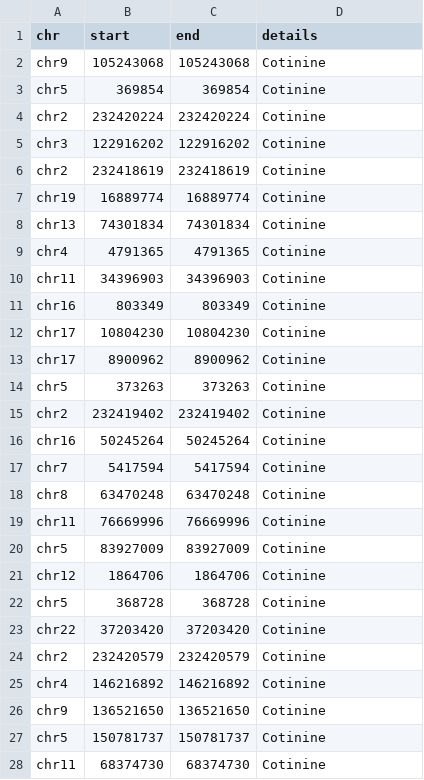
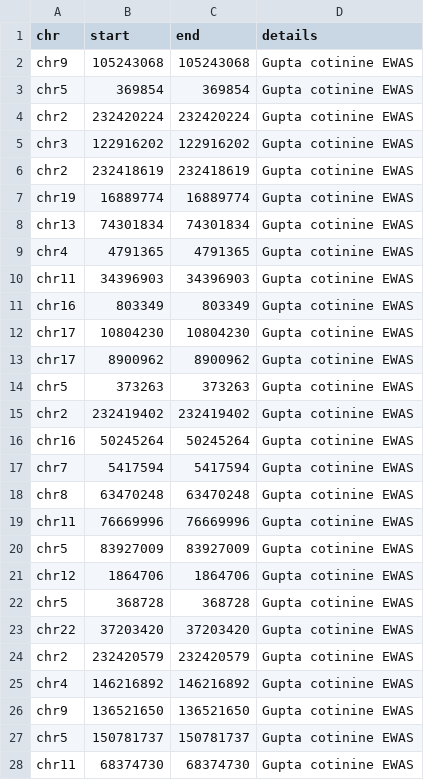
Before and after one commit to MRCIEU/dnam-lung-cancer-screening-panel, a CSV file: cotinine/regions.csv, drawn as a sheet; only a part is shown; the diff covers the shown part only.

Commit message:
Update regions.csv
update phenotype names

```diff
--- a/cotinine/regions.csv
+++ b/cotinine/regions.csv
@@ -1,28 +1,28 @@
 "chr","start","end","details"
-"chr9","105243068","105243068","Cotinine"
-"chr5","369854","369854","Cotinine"
-"chr2","232420224","232420224","Cotinine"
-"chr3","122916202","122916202","Cotinine"
-"chr2","232418619","232418619","Cotinine"
-"chr19","16889774","16889774","Cotinine"
-"chr13","74301834","74301834","Cotinine"
-"chr4","4791365","4791365","Cotinine"
-"chr11","34396903","34396903","Cotinine"
-"chr16","803349","803349","Cotinine"
-"chr17","10804230","10804230","Cotinine"
-"chr17","8900962","8900962","Cotinine"
-"chr5","373263","373263","Cotinine"
-"chr2","232419402","232419402","Cotinine"
-"chr16","50245264","50245264","Cotinine"
-"chr7","5417594","5417594","Cotinine"
-"chr8","63470248","63470248","Cotinine"
-"chr11","76669996","76669996","Cotinine"
-"chr5","83927009","83927009","Cotinine"
-"chr12","1864706","1864706","Cotinine"
-"chr5","368728","368728","Cotinine"
-"chr22","37203420","37203420","Cotinine"
-"chr2","232420579","232420579","Cotinine"
-"chr4","146216892","146216892","Cotinine"
-"chr9","136521650","136521650","Cotinine"
-"chr5","150781737","150781737","Cotinine"
-"chr11","68374730","68374730","Cotinine"
+"chr9",105243068,105243068,"Gupta cotinine EWAS"
+"chr5",369854,369854,"Gupta cotinine EWAS"
+"chr2",232420224,232420224,"Gupta cotinine EWAS"
+"chr3",122916202,122916202,"Gupta cotinine EWAS"
+"chr2",232418619,232418619,"Gupta cotinine EWAS"
+"chr19",16889774,16889774,"Gupta cotinine EWAS"
+"chr13",74301834,74301834,"Gupta cotinine EWAS"
+"chr4",4791365,4791365,"Gupta cotinine EWAS"
+"chr11",34396903,34396903,"Gupta cotinine EWAS"
+"chr16",803349,803349,"Gupta cotinine EWAS"
+"chr17",10804230,10804230,"Gupta cotinine EWAS"
+"chr17",8900962,8900962,"Gupta cotinine EWAS"
+"chr5",373263,373263,"Gupta cotinine EWAS"
+"chr2",232419402,232419402,"Gupta cotinine EWAS"
+"chr16",50245264,50245264,"Gupta cotinine EWAS"
+"chr7",5417594,5417594,"Gupta cotinine EWAS"
+"chr8",63470248,63470248,"Gupta cotinine EWAS"
+"chr11",76669996,76669996,"Gupta cotinine EWAS"
+"chr5",83927009,83927009,"Gupta cotinine EWAS"
+"chr12",1864706,1864706,"Gupta cotinine EWAS"
+"chr5",368728,368728,"Gupta cotinine EWAS"
+"chr22",37203420,37203420,"Gupta cotinine EWAS"
+"chr2",232420579,232420579,"Gupta cotinine EWAS"
+"chr4",146216892,146216892,"Gupta cotinine EWAS"
+"chr9",136521650,136521650,"Gupta cotinine EWAS"
+"chr5",150781737,150781737,"Gupta cotinine EWAS"
+"chr11",68374730,68374730,"Gupta cotinine EWAS"
```
Also changed, not shown: 28 edited cells elsewhere in this file.
